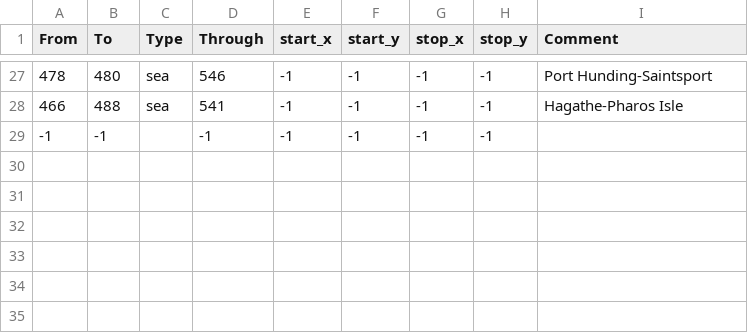
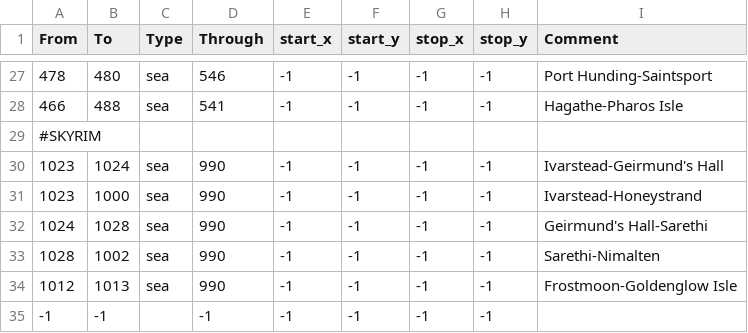
Before and after one commit to Vertimnus/elder-kings-ck3, a CSV file: map_data/adjacencies.csv, drawn as a sheet; only a part is shown, gaps mark what is left out.

```diff
--- a/map_data/adjacencies.csv
+++ b/map_data/adjacencies.csv
@@ -28,2 +28,8 @@ From;To;Type;Through;start_x;start_y;stop_x;stop_y;Comment
 466;488;sea;541;-1;-1;-1;-1;Hagathe-Pharos Isle
+#SKYRIM
+1023;1024;sea;990;-1;-1;-1;-1;Ivarstead-Geirmund's Hall
+1023;1000;sea;990;-1;-1;-1;-1;Ivarstead-Honeystrand
+1024;1028;sea;990;-1;-1;-1;-1;Geirmund's Hall-Sarethi
+1028;1002;sea;990;-1;-1;-1;-1;Sarethi-Nimalten
+1012;1013;sea;990;-1;-1;-1;-1;Frostmoon-Goldenglow Isle
 -1;-1;;-1;-1;-1;-1;-1;
```
Also changed, not shown: map_data/definition.csv, 9 other files.
